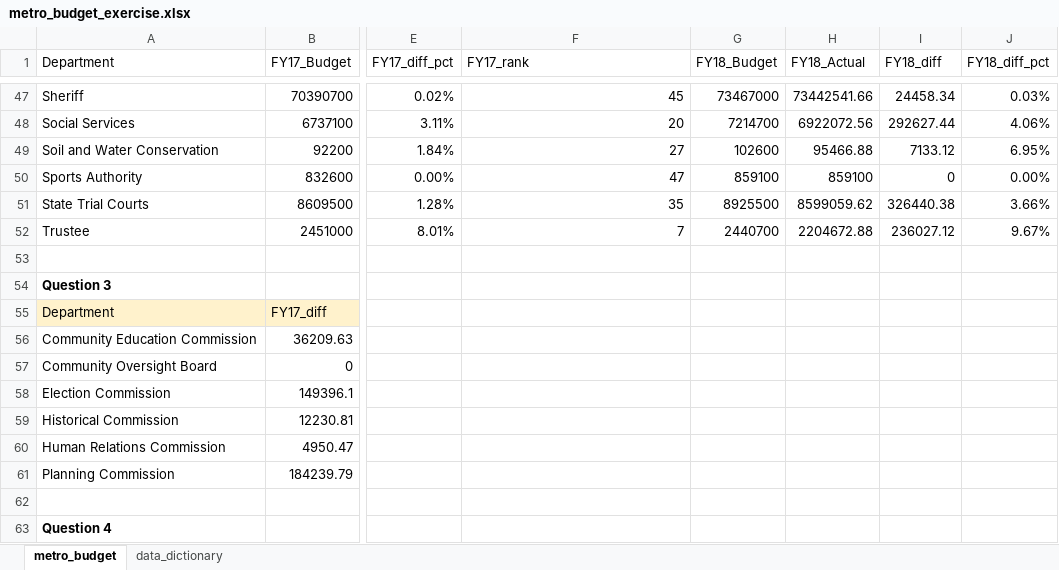
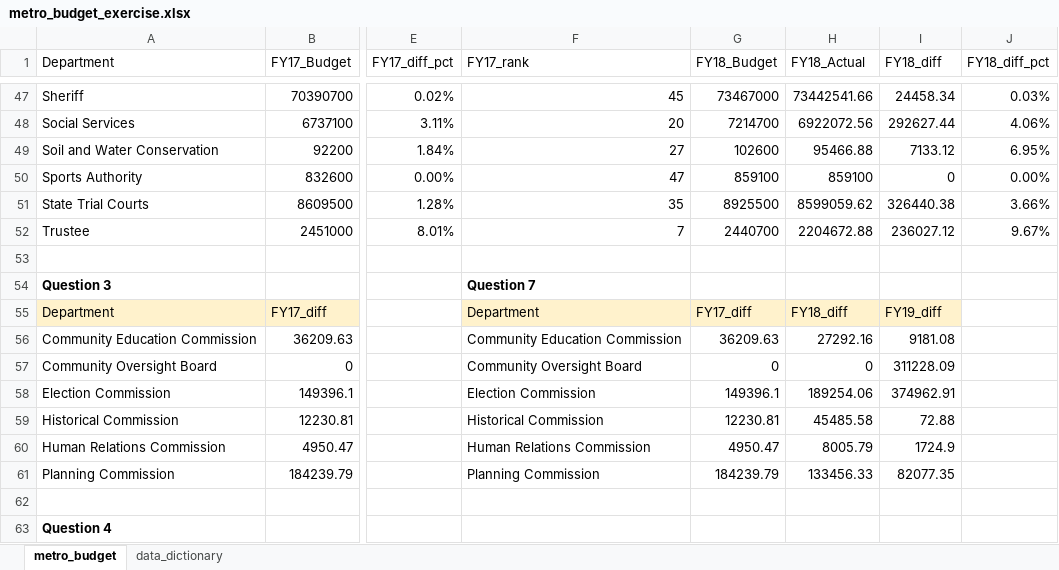
Before and after one commit to NSS-Data-Analytics-Cohort-10/lookups-budget-emmydoore, an Excel workbook: metro_budget_exercise.xlsx, sheet metro_budget, drawn as a sheet; only a part is shown, gaps mark what is left out; values as stored, in another font and other column widths than the file's, no borders; charts and pictures not drawn; the diff covers the shown part only; the diff names each change by its address in the sheet, - before the commit and + after, or states it on an @@ line.

Commit message:
fixed q 7, done

```diff
--- a/metro_budget_exercise.xlsx (sheet metro_budget)
+++ b/metro_budget_exercise.xlsx (sheet metro_budget)
-F54 (FY17_rank): (empty)
+F54 (FY17_rank): Question 7
-F55 (FY17_rank): (empty)
+F55 (FY17_rank): Department
-F55:I55 fill: none
+F55:I55 fill: #FFF2CC
-G55 (FY18_Budget): (empty)
+G55 (FY18_Budget): FY17_diff
-H55 (FY18_Actual): (empty)
+H55 (FY18_Actual): FY18_diff
-I55 (FY18_diff): (empty)
+I55 (FY18_diff): FY19_diff
-F56 (FY17_rank): (empty)
+F56 (FY17_rank): Community Education Commission
-G56 (FY18_Budget): (empty)
+G56 (FY18_Budget): 36209.63
-H56 (FY18_Actual): (empty)
+H56 (FY18_Actual): 27292.16
-I56 (FY18_diff): (empty)
+I56 (FY18_diff): 9181.08
-F57 (FY17_rank): (empty)
+F57 (FY17_rank): Community Oversight Board
-G57 (FY18_Budget): (empty)
+G57 (FY18_Budget): 0
-H57 (FY18_Actual): (empty)
+H57 (FY18_Actual): 0
-I57 (FY18_diff): (empty)
+I57 (FY18_diff): 311228.09
-F58 (FY17_rank): (empty)
+F58 (FY17_rank): Election Commission
-G58 (FY18_Budget): (empty)
+G58 (FY18_Budget): 149396.1
-H58 (FY18_Actual): (empty)
+H58 (FY18_Actual): 189254.06
-I58 (FY18_diff): (empty)
+I58 (FY18_diff): 374962.91
-F59 (FY17_rank): (empty)
+F59 (FY17_rank): Historical Commission
-G59 (FY18_Budget): (empty)
+G59 (FY18_Budget): 12230.81
-H59 (FY18_Actual): (empty)
+H59 (FY18_Actual): 45485.58
-I59 (FY18_diff): (empty)
+I59 (FY18_diff): 72.88
-F60 (FY17_rank): (empty)
+F60 (FY17_rank): Human Relations Commission
-G60 (FY18_Budget): (empty)
+G60 (FY18_Budget): 4950.47
-H60 (FY18_Actual): (empty)
+H60 (FY18_Actual): 8005.79
-I60 (FY18_diff): (empty)
+I60 (FY18_diff): 1724.9
-F61 (FY17_rank): (empty)
+F61 (FY17_rank): Planning Commission
-G61 (FY18_Budget): (empty)
+G61 (FY18_Budget): 184239.79
-H61 (FY18_Actual): (empty)
+H61 (FY18_Actual): 133456.33
-I61 (FY18_diff): (empty)
+I61 (FY18_diff): 82077.35
```
Also changed, not shown: 57 edited cells and cell formats elsewhere in this sheet, formulas that keep their value, charts or pictures.
